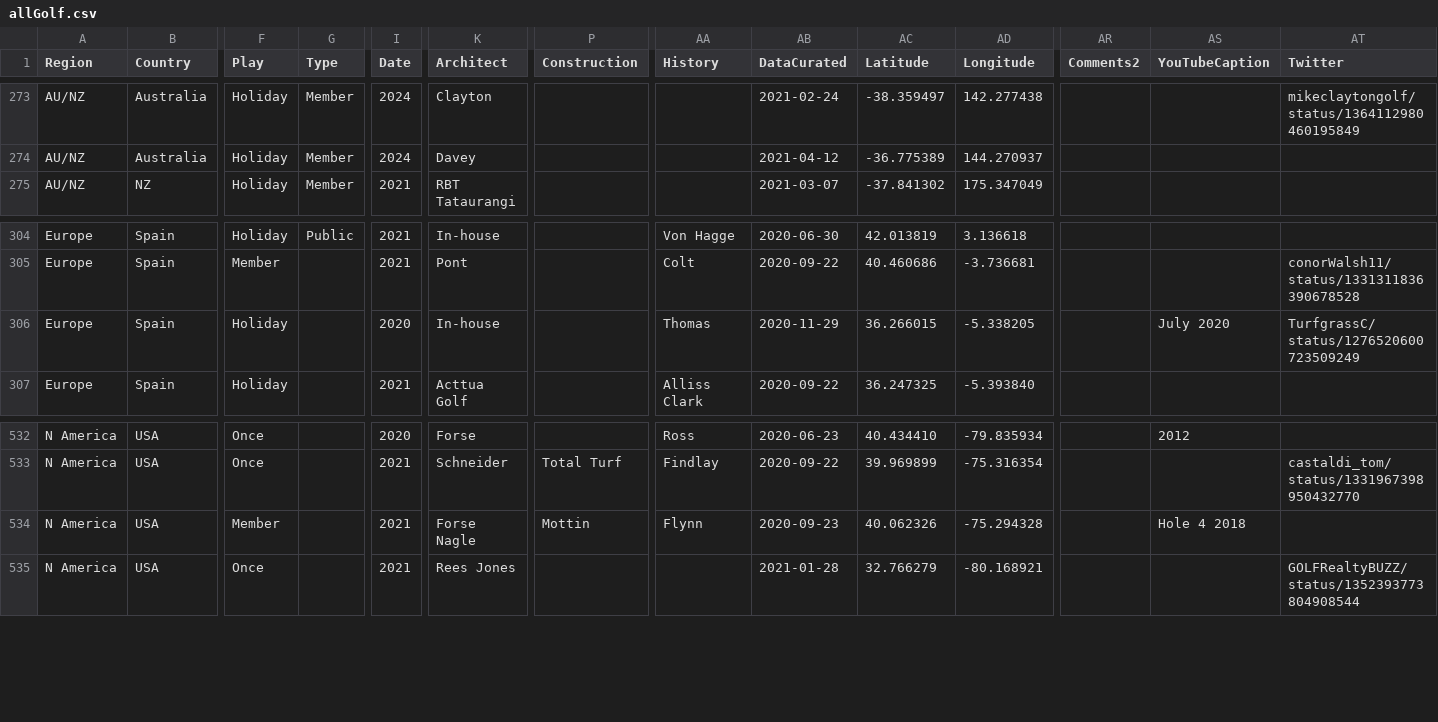
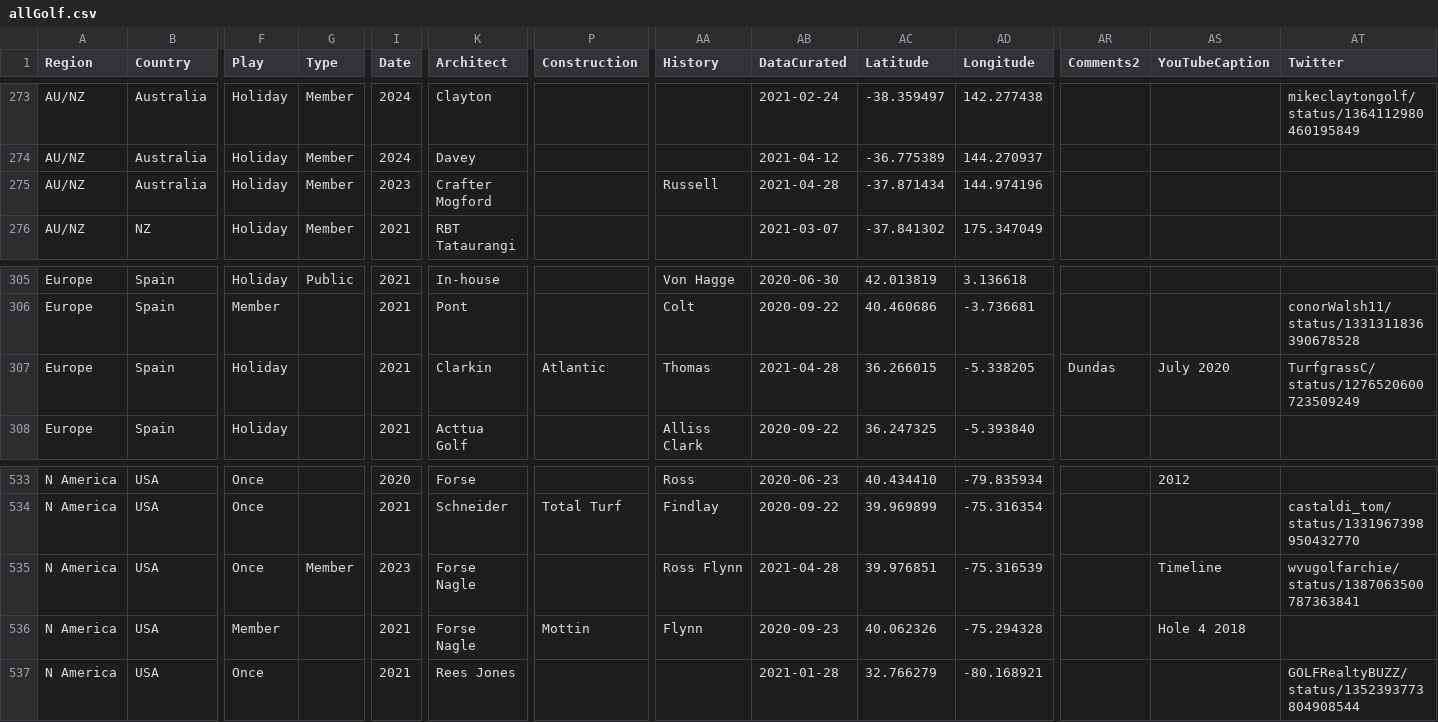
Before and after one commit to stennety/mywebsite, a CSV file: _data/allGolf.csv, drawn as a sheet; only a part is shown, gaps mark what is left out; addresses are those after the commit; rows hold the shown columns only; the diff names each change by its address in the sheet, - before the commit and + after, or states it on an @@ line.

Commit message:
Update allGolf.csv

```diff
--- a/_data/allGolf.csv
+++ b/_data/allGolf.csv
+row 275: AU/NZ | Australia | Holiday | Member | 2023 | Crafter Mogford |  | Russell | 2021-04-28 | -37.871434 | 144.974196
-I307 (Date): 2020
+I307 (Date): 2021
-K307 (Architect): In-house
+K307 (Architect): Clarkin
-P307 (Construction): (empty)
+P307 (Construction): Atlantic
-AB307 (DataCurated): 2020-11-29
+AB307 (DataCurated): 2021-04-28
-AR307 (Comments2): (empty)
+AR307 (Comments2): Dundas
+row 535: N America | USA | Once | Member | 2023 | Forse Nagle |  | Ross Flynn | 2021-04-28 | 39.976851 | -75.316539 |  | Timeline | wvugolfarchie/status/1387063500787363841
```
